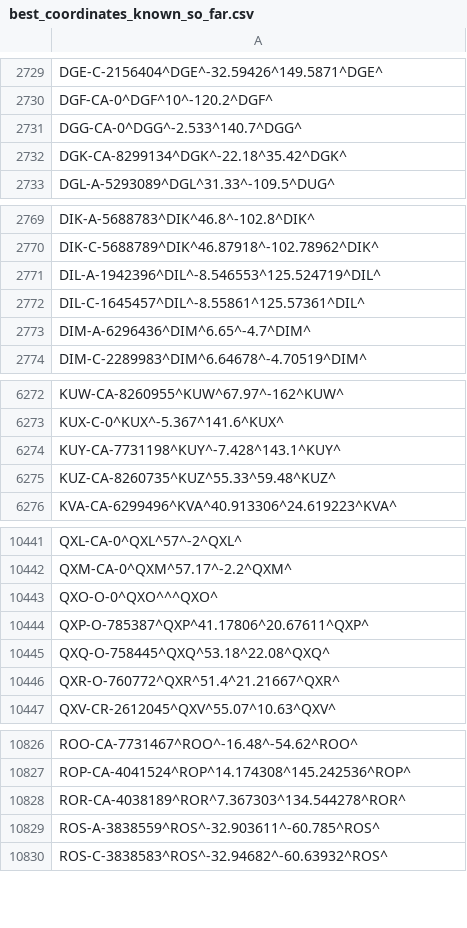
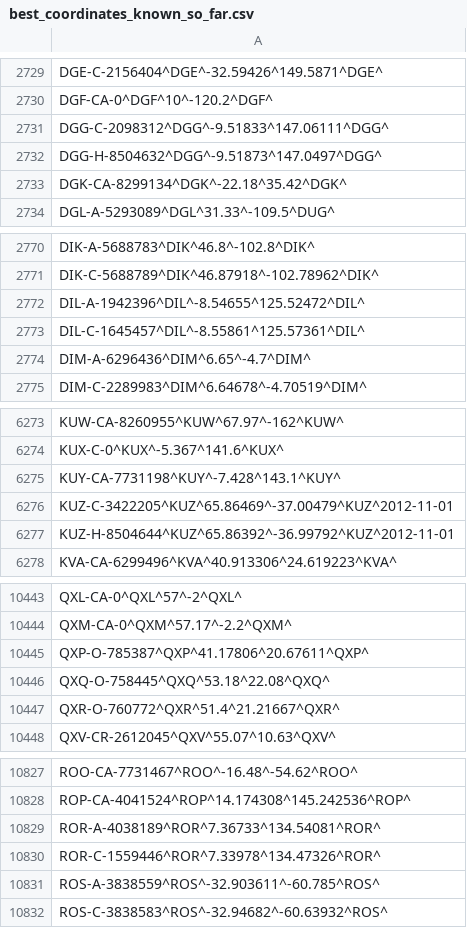
Before and after one commit to opentraveldata/optd, a CSV file: refdata/ORI/best_coordinates_known_so_far.csv, drawn as a sheet; only a part is shown, gaps mark what is left out.

```diff
--- a/refdata/ORI/best_coordinates_known_so_far.csv
+++ b/refdata/ORI/best_coordinates_known_so_far.csv
@@ -2730,3 +2730,4 @@ DGE-C-2156404^DGE^-32.59426^149.5871^DGE^
 DGF-CA-0^DGF^10^-120.2^DGF^
-DGG-CA-0^DGG^-2.533^140.7^DGG^
+DGG-C-2098312^DGG^-9.51833^147.06111^DGG^
+DGG-H-8504632^DGG^-9.51873^147.0497^DGG^
 DGK-CA-8299134^DGK^-22.18^35.42^DGK^
@@ -2770,3 +2771,3 @@ DIK-A-5688783^DIK^46.8^-102.8^DIK^
 DIK-C-5688789^DIK^46.87918^-102.78962^DIK^
-DIL-A-1942396^DIL^-8.546553^125.524719^DIL^
+DIL-A-1942396^DIL^-8.54655^125.52472^DIL^
 DIL-C-1645457^DIL^-8.55861^125.57361^DIL^
@@ -6274,3 +6275,4 @@ KUX-C-0^KUX^-5.367^141.6^KUX^
 KUY-CA-7731198^KUY^-7.428^143.1^KUY^
-KUZ-CA-8260735^KUZ^55.33^59.48^KUZ^
+KUZ-C-3422205^KUZ^65.86469^-37.00479^KUZ^2012-11-01
+KUZ-H-8504644^KUZ^65.86392^-36.99792^KUZ^2012-11-01
 KVA-CA-6299496^KVA^40.913306^24.619223^KVA^
@@ -10442,3 +10444,2 @@ QXL-CA-0^QXL^57^-2^QXL^
 QXM-CA-0^QXM^57.17^-2.2^QXM^
-QXO-O-0^QXO^^^QXO^
 QXP-O-785387^QXP^41.17806^20.67611^QXP^
@@ -10827,3 +10828,4 @@ ROO-CA-7731467^ROO^-16.48^-54.62^ROO^
 ROP-CA-4041524^ROP^14.174308^145.242536^ROP^
-ROR-CA-4038189^ROR^7.367303^134.544278^ROR^
+ROR-A-4038189^ROR^7.36733^134.54081^ROR^
+ROR-C-1559446^ROR^7.33978^134.47326^ROR^
 ROS-A-3838559^ROS^-32.903611^-60.785^ROS^
```
Also changed, not shown: refdata/ORI/ori_por_non_iata.csv.
